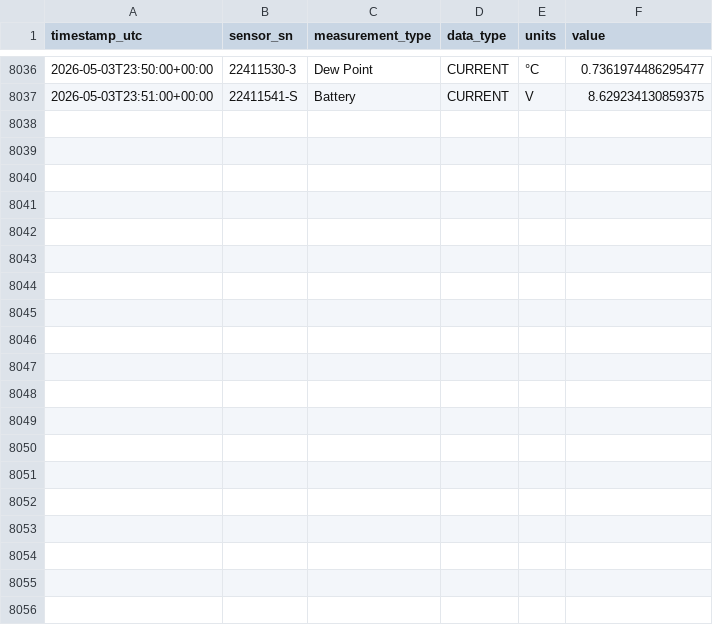
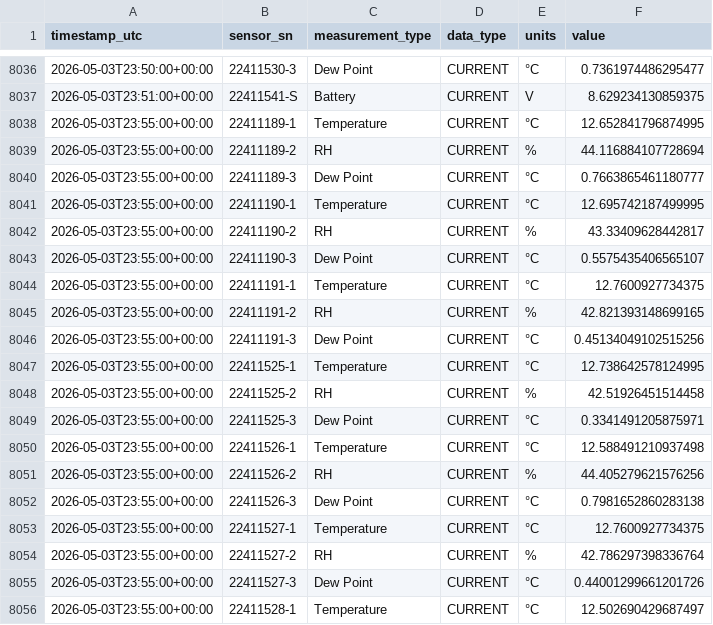
Before and after one commit to Jasonlondo/SensorTower, a CSV file: data/licor_2026-05-03.csv, drawn as a sheet; only a part is shown, gaps mark what is left out; the diff covers the shown part only.

```diff
--- a/data/licor_2026-05-03.csv
+++ b/data/licor_2026-05-03.csv
@@ -8037 +8037,20 @@ timestamp_utc,sensor_sn,measurement_type,data_type,units,value
 2026-05-03T23:51:00+00:00,22411541-S,Battery,CURRENT,V,8.629234130859375
+2026-05-03T23:55:00+00:00,22411189-1,Temperature,CURRENT,°C,12.652841796874995
+2026-05-03T23:55:00+00:00,22411189-2,RH,CURRENT,%,44.116884107728694
+2026-05-03T23:55:00+00:00,22411189-3,Dew Point,CURRENT,°C,0.7663865461180777
+2026-05-03T23:55:00+00:00,22411190-1,Temperature,CURRENT,°C,12.695742187499995
+2026-05-03T23:55:00+00:00,22411190-2,RH,CURRENT,%,43.33409628442817
+2026-05-03T23:55:00+00:00,22411190-3,Dew Point,CURRENT,°C,0.5575435406565107
+2026-05-03T23:55:00+00:00,22411191-1,Temperature,CURRENT,°C,12.7600927734375
+2026-05-03T23:55:00+00:00,22411191-2,RH,CURRENT,%,42.821393148699165
+2026-05-03T23:55:00+00:00,22411191-3,Dew Point,CURRENT,°C,0.45134049102515256
+2026-05-03T23:55:00+00:00,22411525-1,Temperature,CURRENT,°C,12.738642578124995
+2026-05-03T23:55:00+00:00,22411525-2,RH,CURRENT,%,42.51926451514458
+2026-05-03T23:55:00+00:00,22411525-3,Dew Point,CURRENT,°C,0.3341491205875971
+2026-05-03T23:55:00+00:00,22411526-1,Temperature,CURRENT,°C,12.588491210937498
+2026-05-03T23:55:00+00:00,22411526-2,RH,CURRENT,%,44.405279621576256
+2026-05-03T23:55:00+00:00,22411526-3,Dew Point,CURRENT,°C,0.7981652860283138
+2026-05-03T23:55:00+00:00,22411527-1,Temperature,CURRENT,°C,12.7600927734375
+2026-05-03T23:55:00+00:00,22411527-2,RH,CURRENT,%,42.786297398336764
+2026-05-03T23:55:00+00:00,22411527-3,Dew Point,CURRENT,°C,0.44001299661201726
+2026-05-03T23:55:00+00:00,22411528-1,Temperature,CURRENT,°C,12.502690429687497
```
Also changed, not shown: 9 added rows elsewhere in this file, data/newa/newa_2026-05-03.csv, 1 other file.
